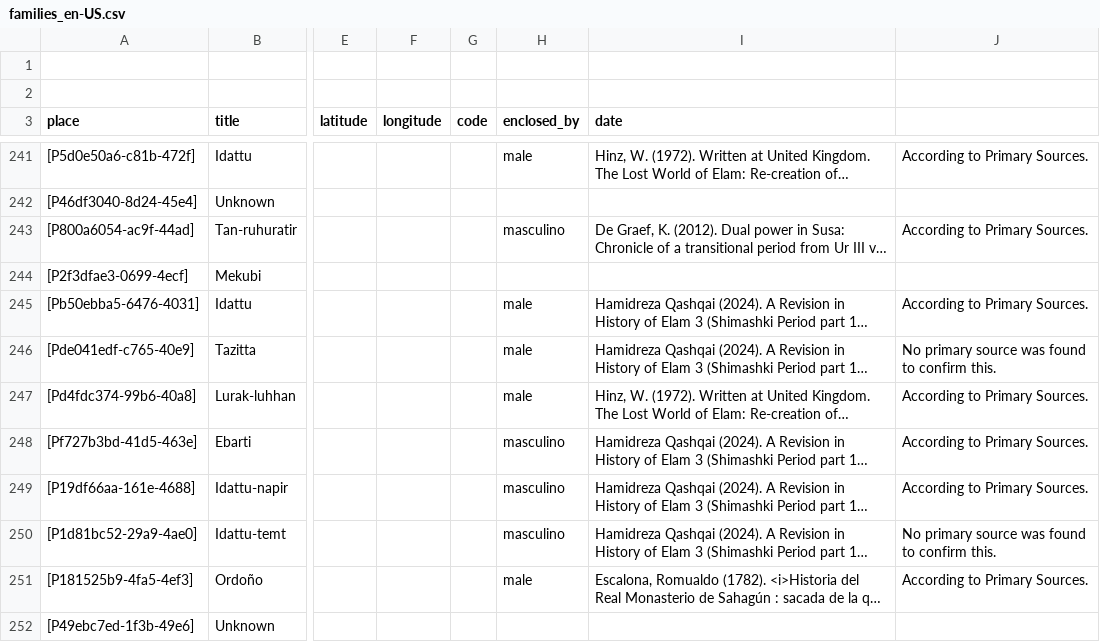
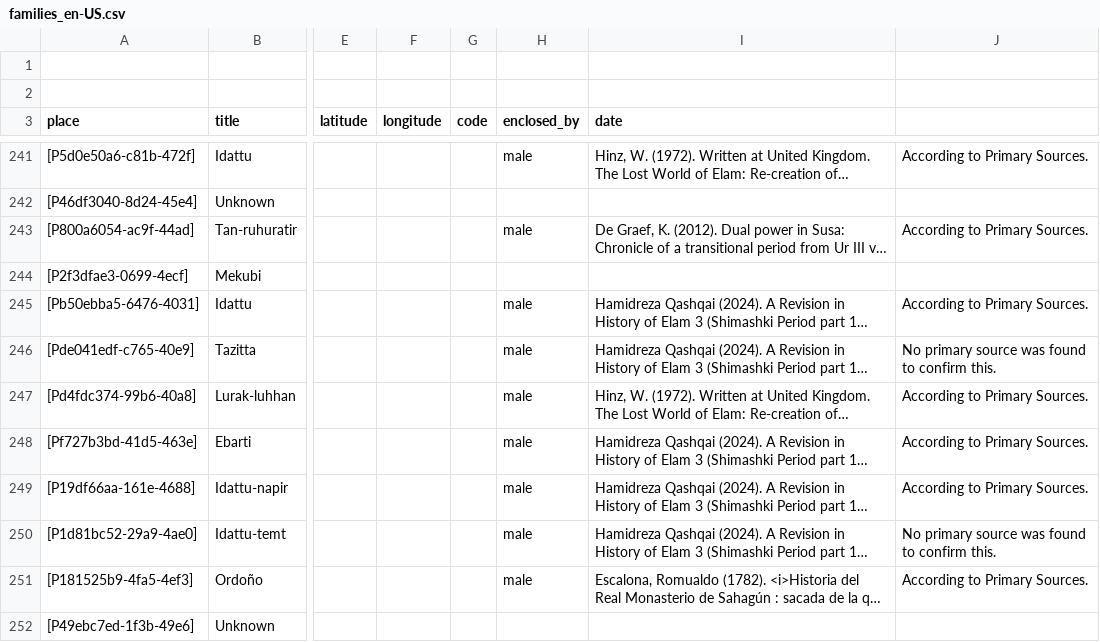
Before and after one commit to historytracers/historytracers, a CSV file: csv/families_en-US.csv, drawn as a sheet; only a part is shown, gaps mark what is left out; long unchanged cells end in …; the diff names each change by its address in the sheet, - before the commit and + after, or states it on an @@ line.

```diff
--- a/csv/families_en-US.csv
+++ b/csv/families_en-US.csv
-H243 (enclosed_by): masculino
+H243 (enclosed_by): male
-H248:H250 (enclosed_by): masculino
+H248:H250 (enclosed_by): male
```
Also changed, not shown: csv/b4e77bac-6956-40b5-be8c-44d1c6afbe1e_en-US.csv, 48 other files.
